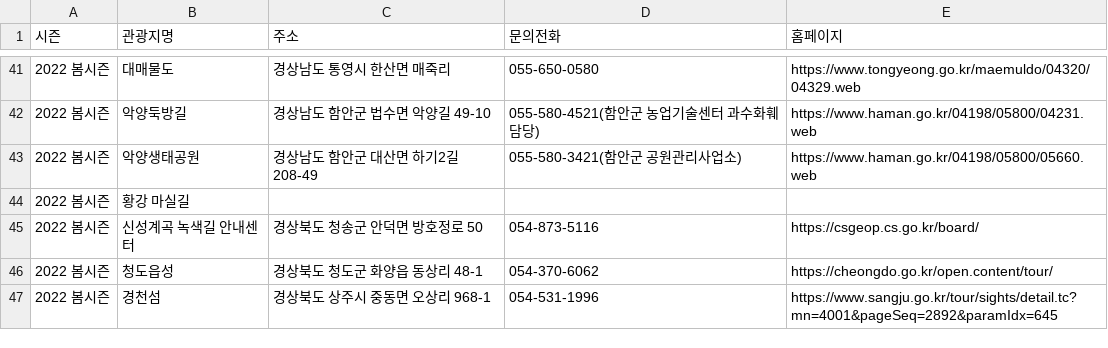
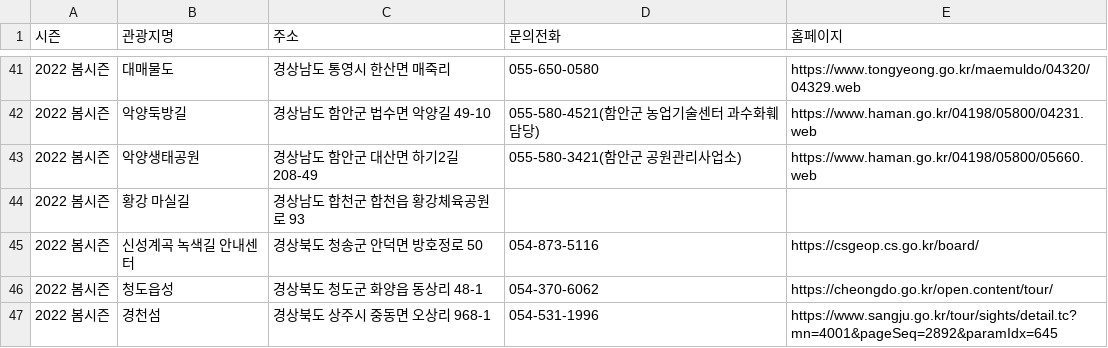
Before and after one commit to GeunHoSong/Mujakjung-de, a CSV file: data/new_tours.csv, drawn as a sheet; only a part is shown, gaps mark what is left out.

```diff
--- a/data/new_tours.csv
+++ b/data/new_tours.csv
@@ -43,3 +43,3 @@
 2022 봄시즌,악양생태공원,경상남도 함안군 대산면 하기2길 208-49,055-580-3421(함안군 공원관리사업소),https://www.haman.go.kr/04198/05800/05660.web
-2022 봄시즌,황강 마실길,,,
+2022 봄시즌,황강 마실길,경상남도 합천군 합천읍 황강체육공원로 93,,
 2022 봄시즌,신성계곡 녹색길 안내센터,경상북도 청송군 안덕면 방호정로 50,054-873-5116,https://csgeop.cs.go.kr/board/
```
Also changed, not shown: 4 other files.
